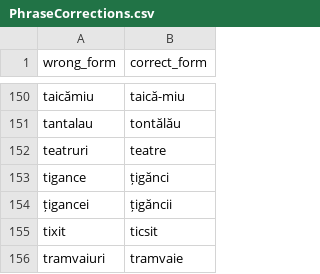
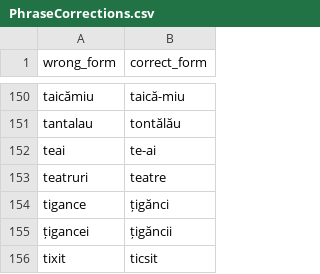
Before and after one commit to tacheometry/Agramat, a CSV file: PhraseCorrections.csv, drawn as a sheet; only a part is shown, gaps mark what is left out; the shorter side is filled out with more unchanged rows; the diff names each change by its address in the sheet, - before the commit and + after, or states it on an @@ line.

Commit message:
teai

```diff
--- a/PhraseCorrections.csv
+++ b/PhraseCorrections.csv
+row 152: teai | te-ai
```
